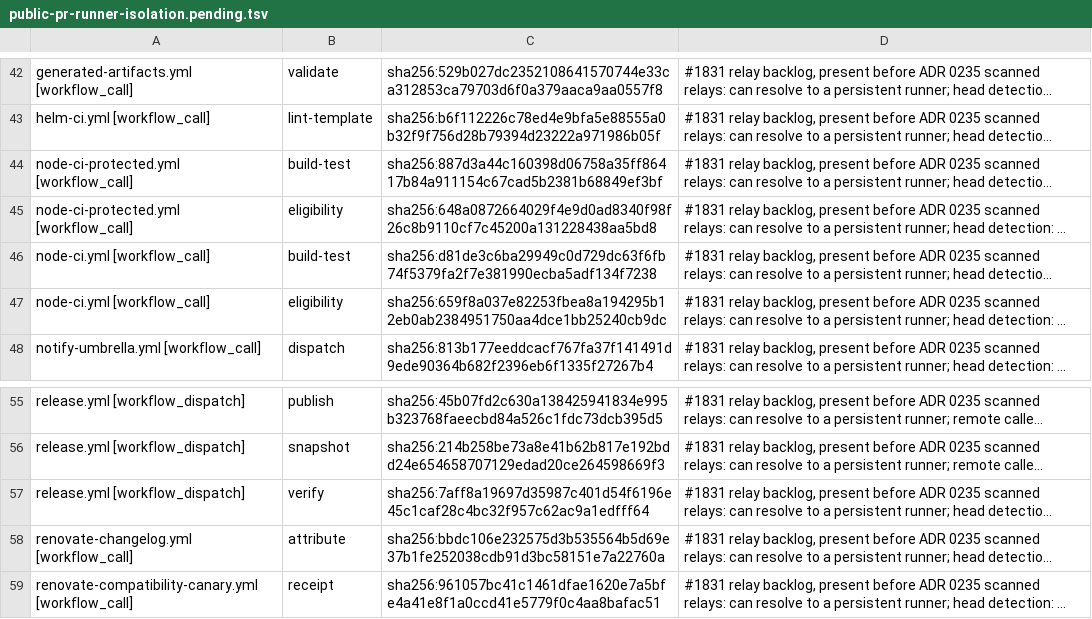
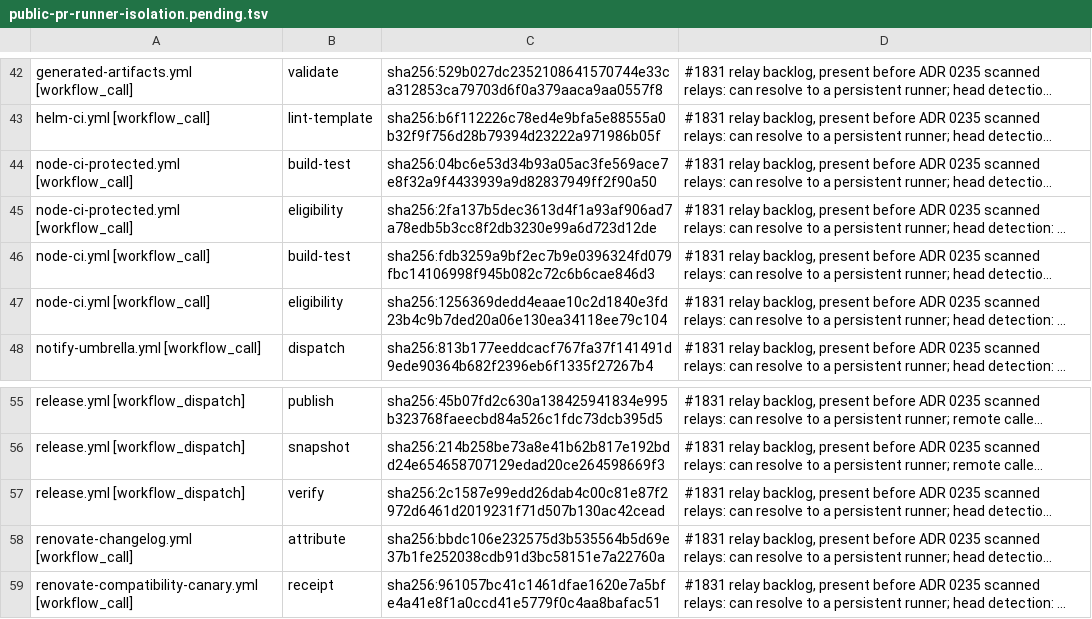
Before and after one commit to verJSON/.github, a TSV file: scripts/ci-gate/public-pr-runner-isolation.pending.tsv, drawn as a sheet; only a part is shown, gaps mark what is left out; long unchanged cells end in …; the diff names each change by its address in the sheet, - before the commit and + after, or states it on an @@ line.

```diff
--- a/scripts/ci-gate/public-pr-runner-isolation.pending.tsv
+++ b/scripts/ci-gate/public-pr-runner-isolation.pending.tsv
-C44: sha256:887d3a44c160398d06758a35ff86417b84a911154c67cad5b2381b68849ef3bf
+C44: sha256:04bc6e53d34b93a05ac3fe569ace7e8f32a9f4433939a9d82837949ff2f90a50
-C45: sha256:648a0872664029f4e9d0ad8340f98f26c8b9110cf7c45200a131228438aa5bd8
+C45: sha256:2fa137b5dec3613d4f1a93af906ad7a78edb5b3cc8f2db3230e99a6d723d12de
-C46: sha256:d81de3c6ba29949c0d729dc63f6fb74f5379fa2f7e381990ecba5adf134f7238
+C46: sha256:fdb3259a9bf2ec7b9e0396324fd079fbc14106998f945b082c72c6b6cae846d3
-C47: sha256:659f8a037e82253fbea8a194295b12eb0ab2384951750aa4dce1bb25240cb9dc
+C47: sha256:1256369dedd4eaae10c2d1840e3fd23b4c9b7ded20a06e130ea34118ee79c104
-C57: sha256:7aff8a19697d35987c401d54f6196e45c1caf28c4bc32f957c62ac9a1edfff64
+C57: sha256:2c1587e99edd26dab4c00c81e87f2972d6461d2019231f71d507b130ac42cead
```
Also changed, not shown: scripts/actions-ci-groups.tsv, 28 other files.
